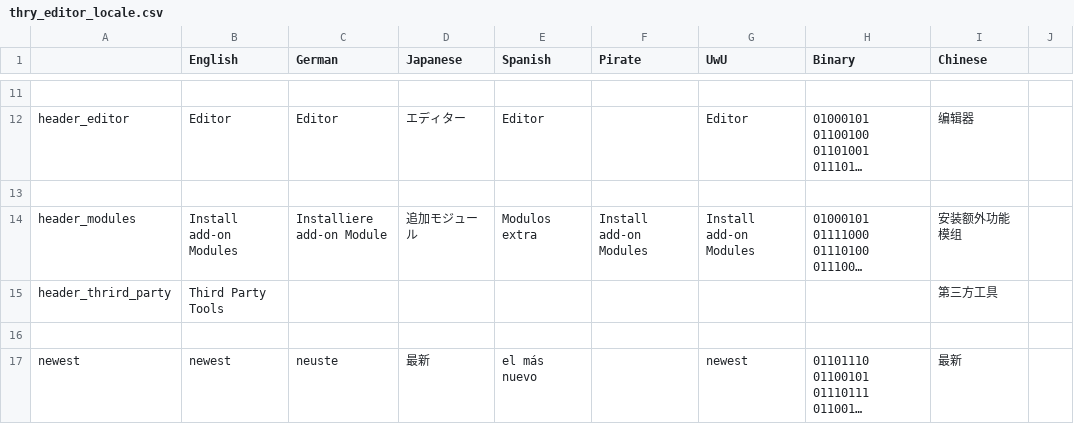
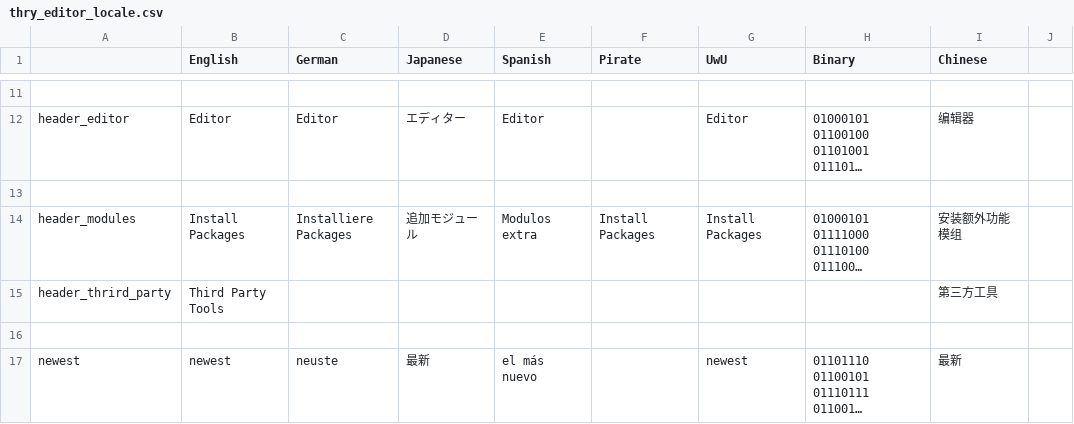
Before and after one commit to Thryrallo/ThryEditor, a CSV file: thry_editor_locale.csv, drawn as a sheet; only a part is shown, gaps mark what is left out; long unchanged cells end in …; the diff names each change by its address in the sheet, - before the commit and + after, or states it on an @@ line.

Commit message:
v2.33.0
- changed Modules to use UPM packages over git instead of the manual system
=> Requires git to be installed, but
=> Makes developing / updating easier
=> Works with UPM manager & creator companion

```diff
--- a/thry_editor_locale.csv
+++ b/thry_editor_locale.csv
-B14 (English): Install add-on Modules
+B14 (English): Install Packages
-C14 (German): Installiere add-on Module
+C14 (German): Installiere Packages
-F14 (Pirate): Install add-on Modules
+F14 (Pirate): Install Packages
-G14 (UwU): Install add-on Modules
+G14 (UwU): Install Packages
```
Also changed, not shown: 5 other files.
